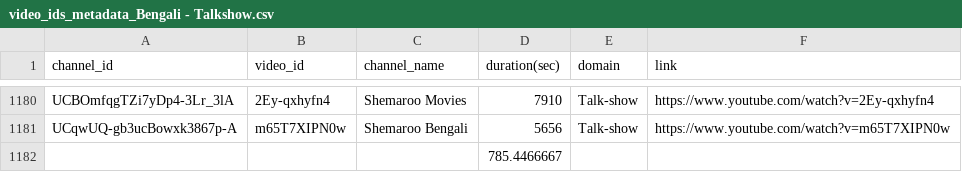
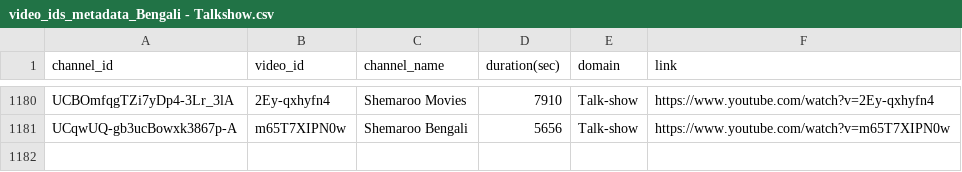
Before and after one commit to Sanjidx090/lp, a CSV file: src/video_ids_metadata_Bengali - Talkshow.csv, drawn as a sheet; only a part is shown, gaps mark what is left out.

Commit message:
Update video_ids_metadata_Bengali - Talkshow.csv

```diff
--- a/src/video_ids_metadata_Bengali - Talkshow.csv
+++ b/src/video_ids_metadata_Bengali - Talkshow.csv
@@ -1181,2 +1181 @@ UCBOmfqgTZi7yDp4-3Lr_3lA,2Ey-qxhyfn4,Shemaroo Movies,7910,Talk-show,https://www.
 UCqwUQ-gb3ucBowxk3867p-A,m65T7XIPN0w,Shemaroo Bengali,5656,Talk-show,https://www.youtube.com/watch?v=m65T7XIPN0w
-,,,785.4466667,,
```
